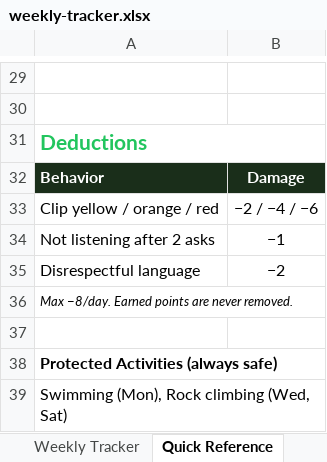
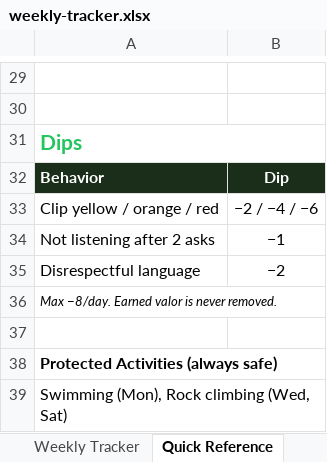
Before and after one commit to thompson-shaun/valor, an Excel workbook: docs/public/weekly-tracker.xlsx, sheet Quick Reference, drawn as a sheet; only a part is shown, gaps mark what is left out; values as stored, in another font and other column widths than the file's, no borders; the diff covers the shown part only; the diff names each change by its address in the sheet, - before the commit and + after, or states it on an @@ line.

Commit message:
Rebrand to Valor and rename skills

```diff
--- a/docs/public/weekly-tracker.xlsx (sheet Quick Reference)
+++ b/docs/public/weekly-tracker.xlsx (sheet Quick Reference)
-A31: Deductions
+A31: Dips
-B32: Damage
+B32: Dip
-A36: Max −8/day. Earned points are never removed.
+A36: Max −8/day. Earned valor is never removed.
```
Also changed, not shown: 1 added row, 1 removed row and 19 edited cells elsewhere in this sheet, sheet Weekly Tracker, 25 other files.
